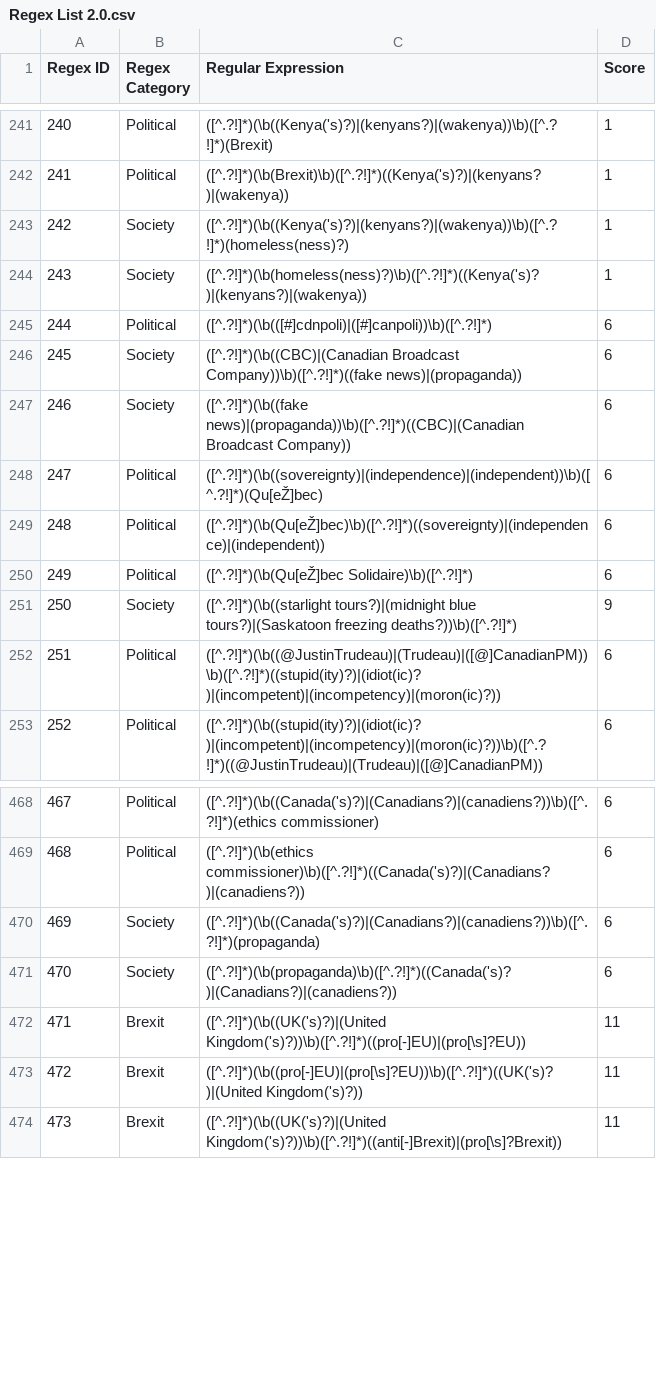
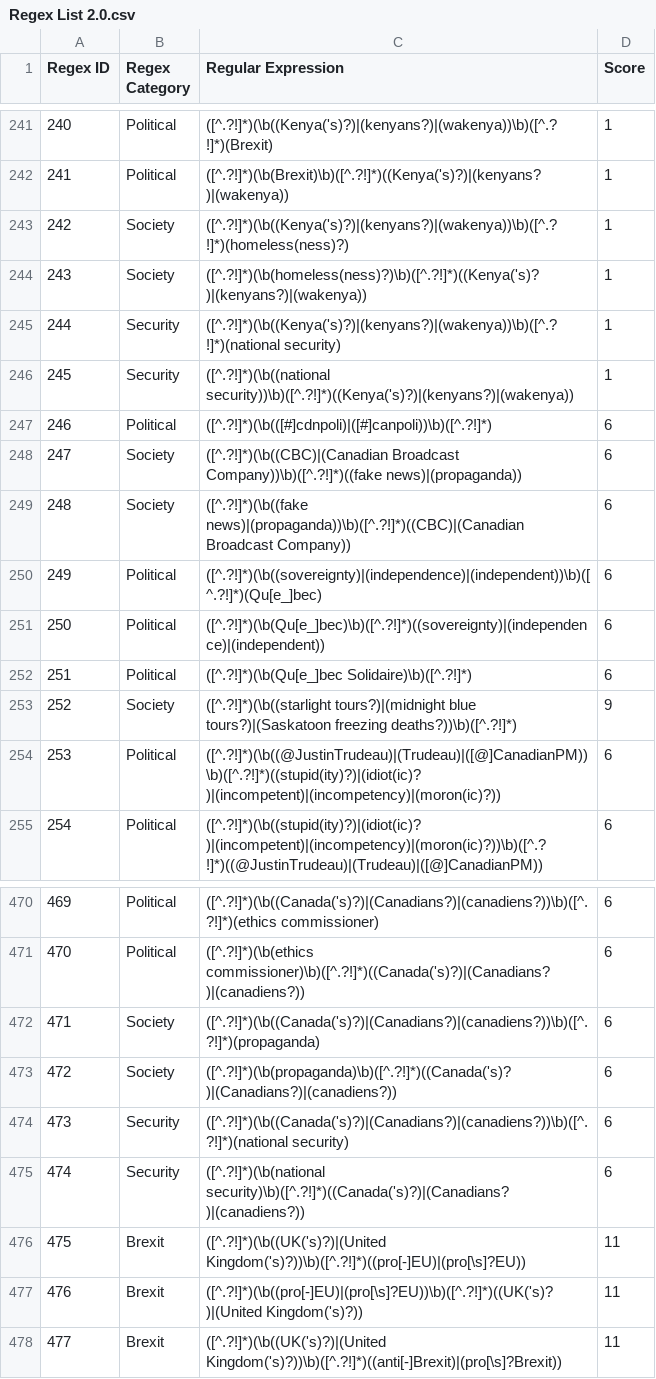
Before and after one commit to eospangler/StabilityProject2014, a CSV file: Regex List 2.0.csv, drawn as a sheet; only a part is shown, gaps mark what is left out; addresses are those after the commit; the diff names each change by its address in the sheet, - before the commit and + after, or states it on an @@ line.

Commit message:
Added ‘national security’ for each country

```diff
--- a/Regex List 2.0.csv
+++ b/Regex List 2.0.csv
+row 245: 244 | Security | ([^.?!]*)(\b((Kenya('s)?)|(kenyans?)|(wakenya))\b)([^.?!]*)(national security) | 1
+row 246: 245 | Security | ([^.?!]*)(\b((national security))\b)([^.?!]*)((Kenya('s)?)|(kenyans?)|(wakenya)) | 1
@@ column A (Regex ID) renumbered from row 247 down @@
-C250 (Regular Expression): ([^.?!]*)(\b((sovereignty)|(independence)|(independent))\b)([^.?!]*)(Qu[eŽ]bec)
+C250 (Regular Expression): ([^.?!]*)(\b((sovereignty)|(independence)|(independent))\b)([^.?!]*)(Qu[e_]bec)
-C251 (Regular Expression): ([^.?!]*)(\b(Qu[eŽ]bec)\b)([^.?!]*)((sovereignty)|(independence)|(independent))
+C251 (Regular Expression): ([^.?!]*)(\b(Qu[e_]bec)\b)([^.?!]*)((sovereignty)|(independence)|(independent))
-C252 (Regular Expression): ([^.?!]*)(\b(Qu[eŽ]bec Solidaire)\b)([^.?!]*)
+C252 (Regular Expression): ([^.?!]*)(\b(Qu[e_]bec Solidaire)\b)([^.?!]*)
+row 474: 473 | Security | ([^.?!]*)(\b((Canada('s)?)|(Canadians?)|(canadiens?))\b)([^.?!]*)(national security) | 6
+row 475: 474 | Security | ([^.?!]*)(\b(national security)\b)([^.?!]*)((Canada('s)?)|(Canadians?)|(canadiens?)) | 6
```
